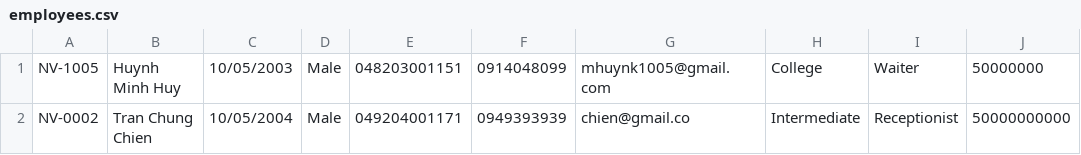
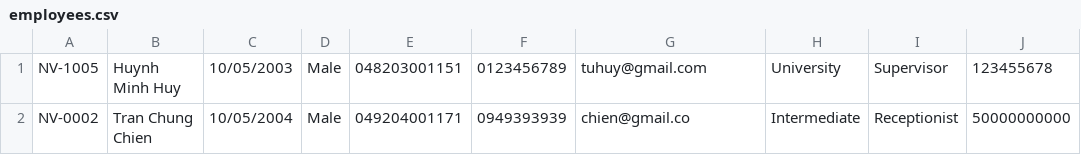
Before and after one commit to 1Ir-is/Excersice, a CSV file: Codegym/module2/module_2/src/bai_tap_them/case_study_furuma/data/employees.csv, drawn as a sheet.

```diff
--- a/Codegym/module2/module_2/src/bai_tap_them/case_study_furuma/data/employees.csv
+++ b/Codegym/module2/module_2/src/bai_tap_them/case_study_furuma/data/employees.csv
@@ -1,2 +1,2 @@
-NV-1005,Huynh Minh Huy,10/05/2003,Male,048203001151,0914048099,mhuynk1005@gmail.com,College,Waiter,50000000
+NV-1005,Huynh Minh Huy,10/05/2003,Male,048203001151,0123456789,tuhuy@gmail.com,University,Supervisor,123455678
 NV-0002,Tran Chung Chien,10/05/2004,Male,049204001171,0949393939,chien@gmail.co,Intermediate,Receptionist,50000000000
```
Also changed, not shown: Codegym/module2/module_2/src/bai_tap_them/case_study_furuma/data/customers.csv, Codegym/module2/module_2/src/out/production/module_2/bai_tap_them/case_study_furuma/data/employees.csv, 19 other files.
